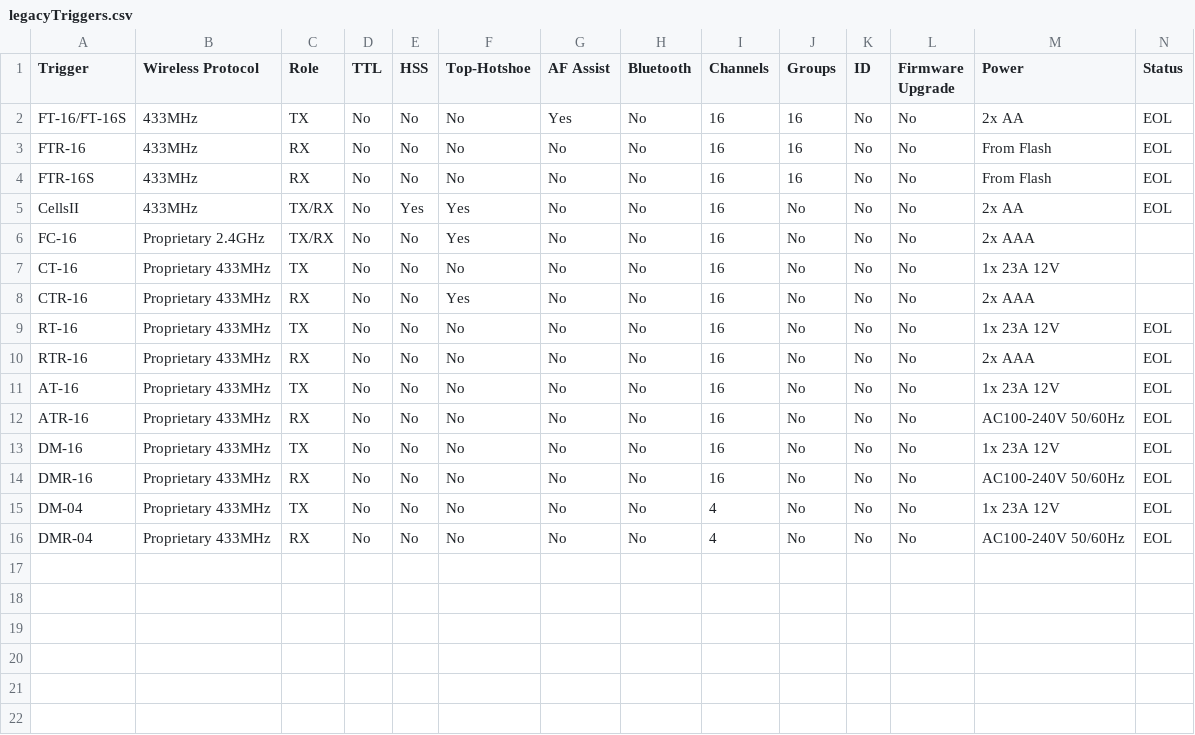
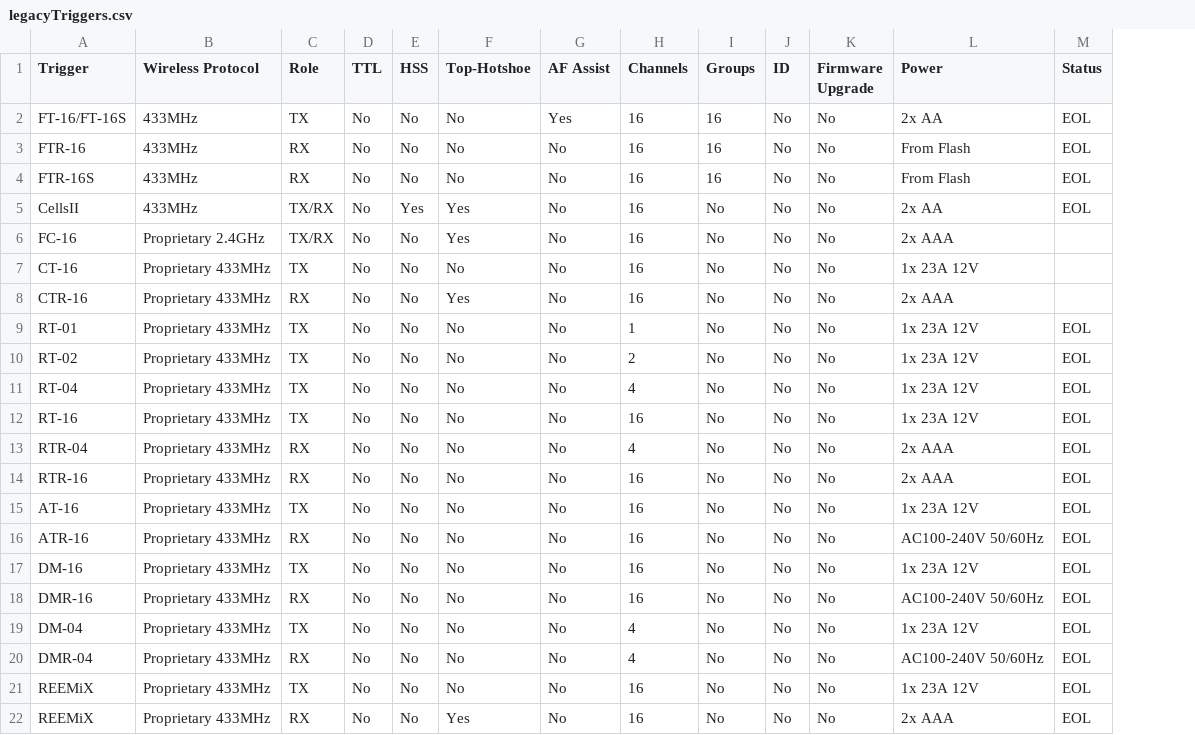
Before and after one commit to jerrywoo96/Camera, a CSV file: Godox/legacyTriggers.csv, drawn as a sheet; removed rows and columns are numbered as before the commit, all else as after; the diff names each change by its address in the sheet, - before the commit and + after, or states it on an @@ line.

Commit message:
Update legacyTriggers.csv

```diff
--- a/Godox/legacyTriggers.csv
+++ b/Godox/legacyTriggers.csv
-column H (Bluetooth), rows 2-16: all No
+row 9: RT-01 | Proprietary 433MHz | TX | No | No | No | No | 1 | No | No | No | 1x 23A 12V | EOL
+row 10: RT-02 | Proprietary 433MHz | TX | No | No | No | No | 2 | No | No | No | 1x 23A 12V | EOL
+row 11: RT-04 | Proprietary 433MHz | TX | No | No | No | No | 4 | No | No | No | 1x 23A 12V | EOL
+row 13: RTR-04 | Proprietary 433MHz | RX | No | No | No | No | 4 | No | No | No | 2x AAA | EOL
+row 21: REEMiX | Proprietary 433MHz | TX | No | No | No | No | 16 | No | No | No | 1x 23A 12V | EOL
+row 22: REEMiX | Proprietary 433MHz | RX | No | No | Yes | No | 16 | No | No | No | 2x AAA | EOL
```
